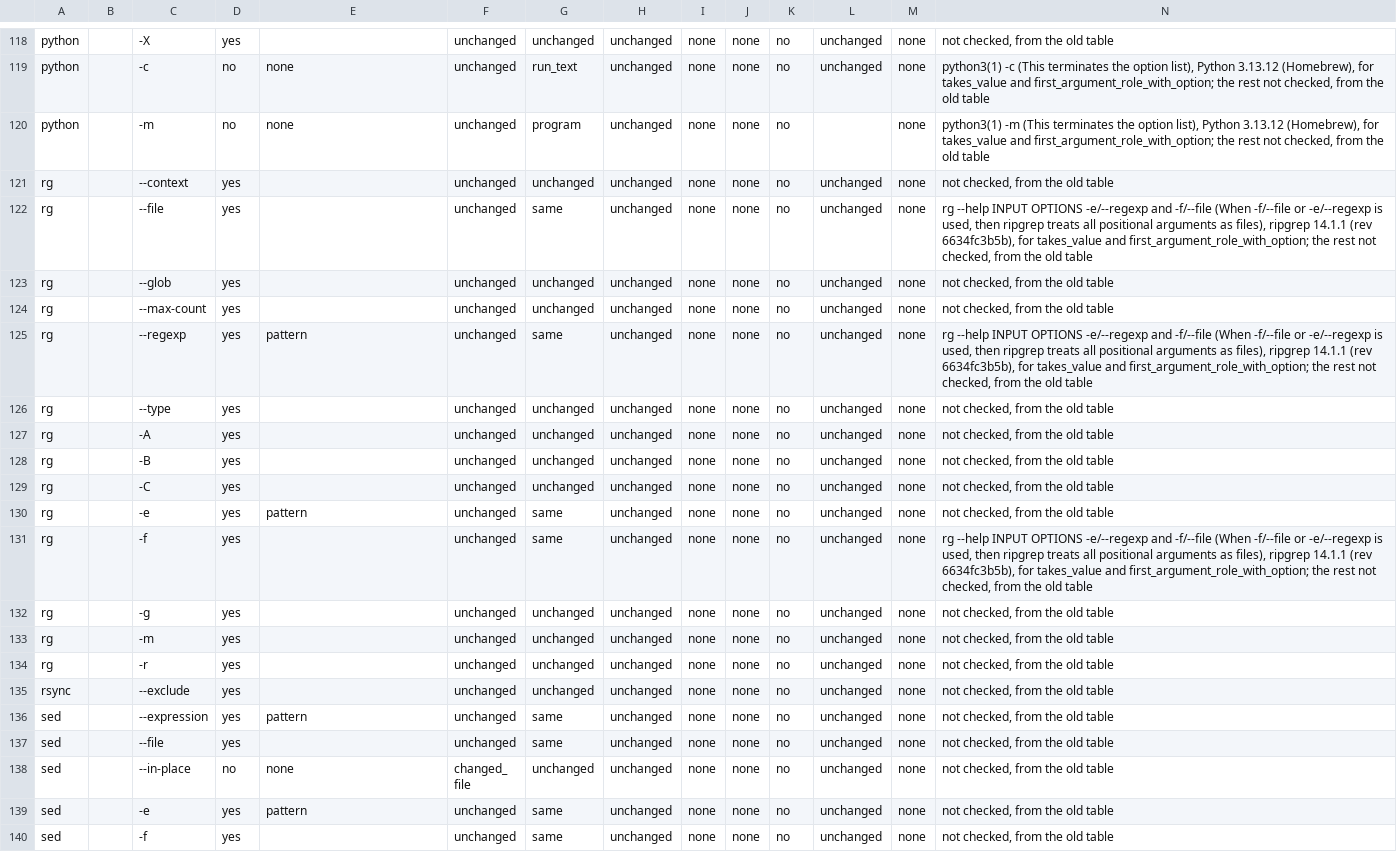
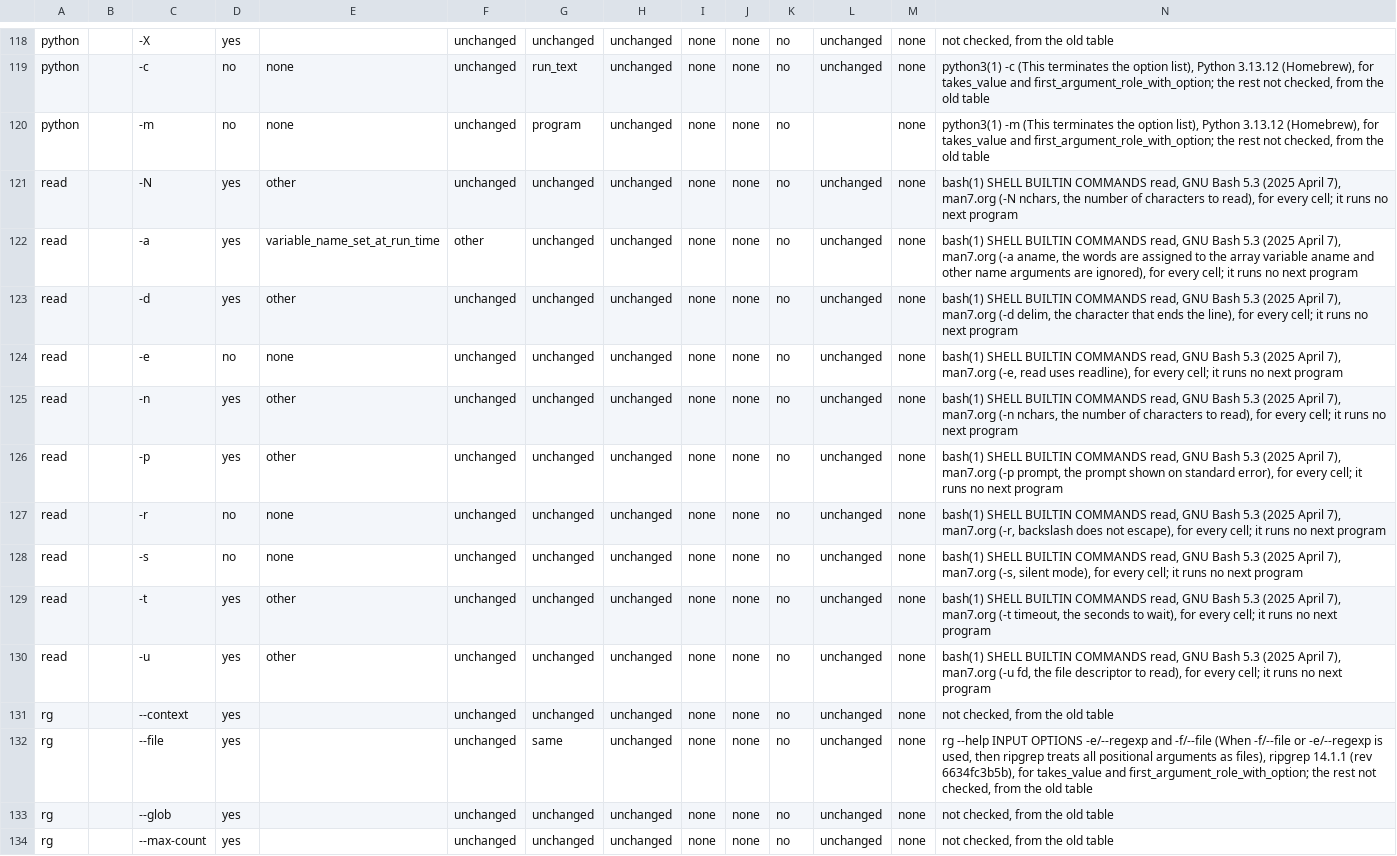
Before and after one commit to 0xjunha/tb-internet-use, a CSV file: src/tb_internet_use/knowledge/catalogs/expanded_tool_call/program_option_behaviors.csv, drawn as a sheet; only a part is shown, gaps mark what is left out; the shorter side is filled out with more unchanged rows; rows hold the shown columns only; the diff names each change by its address in the sheet, - before the commit and + after, or states it on an @@ line.

Commit message:
add expand_output_routes and expand_ran_commands

```diff
--- a/src/tb_internet_use/knowledge/catalogs/expanded_tool_call/program_option_behaviors.csv
+++ b/src/tb_internet_use/knowledge/catalogs/expanded_tool_call/program_option_behaviors.csv
+row 121: read |  | -N | yes | other | unchanged | unchanged | unchanged | none | none | no | unchanged | none | bash(1) SHELL BUILTIN COMMANDS read, GNU Bash 5.3 (2025 April 7), man7.org (-N nchars, the number of characters to read), for every cell; it runs no next program
+row 122: read |  | -a | yes | variable_name_set_at_run_time | other | unchanged | unchanged | none | none | no | unchanged | none | bash(1) SHELL BUILTIN COMMANDS read, GNU Bash 5.3 (2025 April 7), man7.org (-a aname, the words are assigned to the array variable aname and other name arguments are ignored), for every cell; it runs no next program
+row 123: read |  | -d | yes | other | unchanged | unchanged | unchanged | none | none | no | unchanged | none | bash(1) SHELL BUILTIN COMMANDS read, GNU Bash 5.3 (2025 April 7), man7.org (-d delim, the character that ends the line), for every cell; it runs no next program
+row 124: read |  | -e | no | none | unchanged | unchanged | unchanged | none | none | no | unchanged | none | bash(1) SHELL BUILTIN COMMANDS read, GNU Bash 5.3 (2025 April 7), man7.org (-e, read uses readline), for every cell; it runs no next program
+row 125: read |  | -n | yes | other | unchanged | unchanged | unchanged | none | none | no | unchanged | none | bash(1) SHELL BUILTIN COMMANDS read, GNU Bash 5.3 (2025 April 7), man7.org (-n nchars, the number of characters to read), for every cell; it runs no next program
+row 126: read |  | -p | yes | other | unchanged | unchanged | unchanged | none | none | no | unchanged | none | bash(1) SHELL BUILTIN COMMANDS read, GNU Bash 5.3 (2025 April 7), man7.org (-p prompt, the prompt shown on standard error), for every cell; it runs no next program
+row 127: read |  | -r | no | none | unchanged | unchanged | unchanged | none | none | no | unchanged | none | bash(1) SHELL BUILTIN COMMANDS read, GNU Bash 5.3 (2025 April 7), man7.org (-r, backslash does not escape), for every cell; it runs no next program
+row 128: read |  | -s | no | none | unchanged | unchanged | unchanged | none | none | no | unchanged | none | bash(1) SHELL BUILTIN COMMANDS read, GNU Bash 5.3 (2025 April 7), man7.org (-s, silent mode), for every cell; it runs no next program
+row 129: read |  | -t | yes | other | unchanged | unchanged | unchanged | none | none | no | unchanged | none | bash(1) SHELL BUILTIN COMMANDS read, GNU Bash 5.3 (2025 April 7), man7.org (-t timeout, the seconds to wait), for every cell; it runs no next program
+row 130: read |  | -u | yes | other | unchanged | unchanged | unchanged | none | none | no | unchanged | none | bash(1) SHELL BUILTIN COMMANDS read, GNU Bash 5.3 (2025 April 7), man7.org (-u fd, the file descriptor to read), for every cell; it runs no next program
```
Also changed, not shown: 8 other files.
